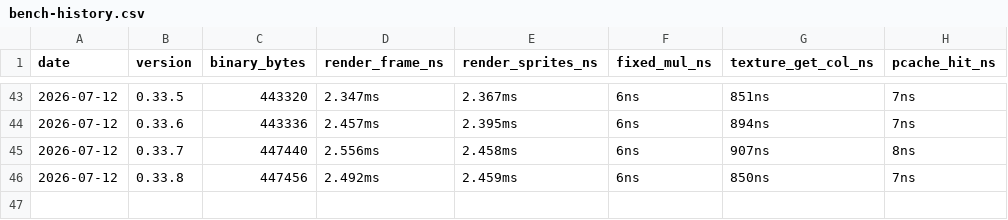
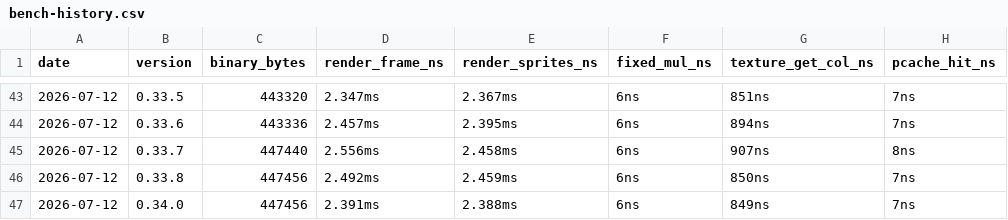
Before and after one commit to MacCracken/cyrius-doom, a CSV file: bench-history.csv, drawn as a sheet; only a part is shown, gaps mark what is left out.

Commit message:
native-scale vertical texture mapping (F06 / RC-W3)

```diff
--- a/bench-history.csv
+++ b/bench-history.csv
@@ -46 +46,2 @@ date,version,binary_bytes,render_frame_ns,render_sprites_ns,fixed_mul_ns,texture
 2026-07-12,0.33.8,447456,2.492ms,2.459ms,6ns,850ns,7ns
+2026-07-12,0.34.0,447456,2.391ms,2.388ms,6ns,849ns,7ns
```
Also changed, not shown: 9 other files.
